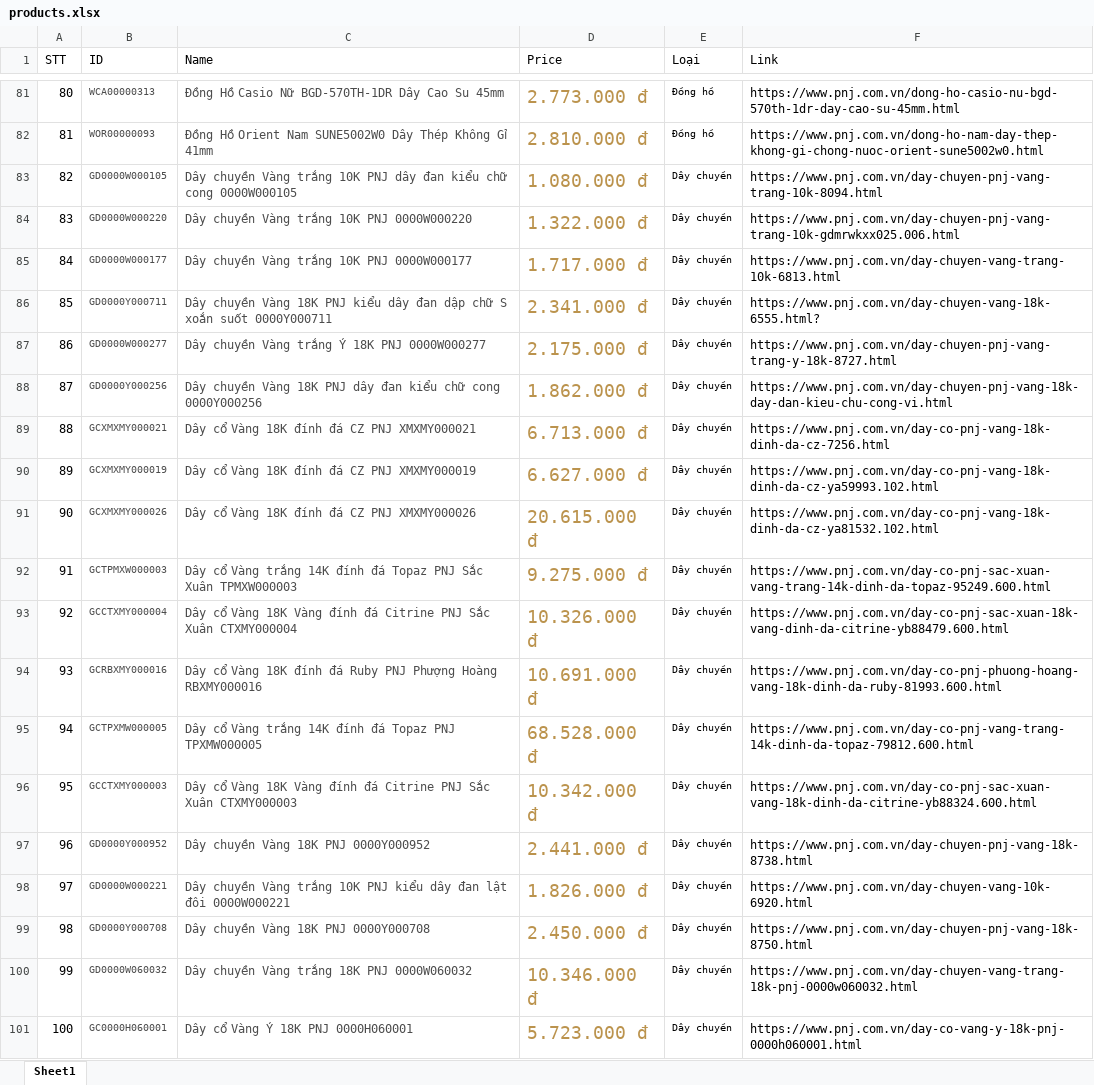
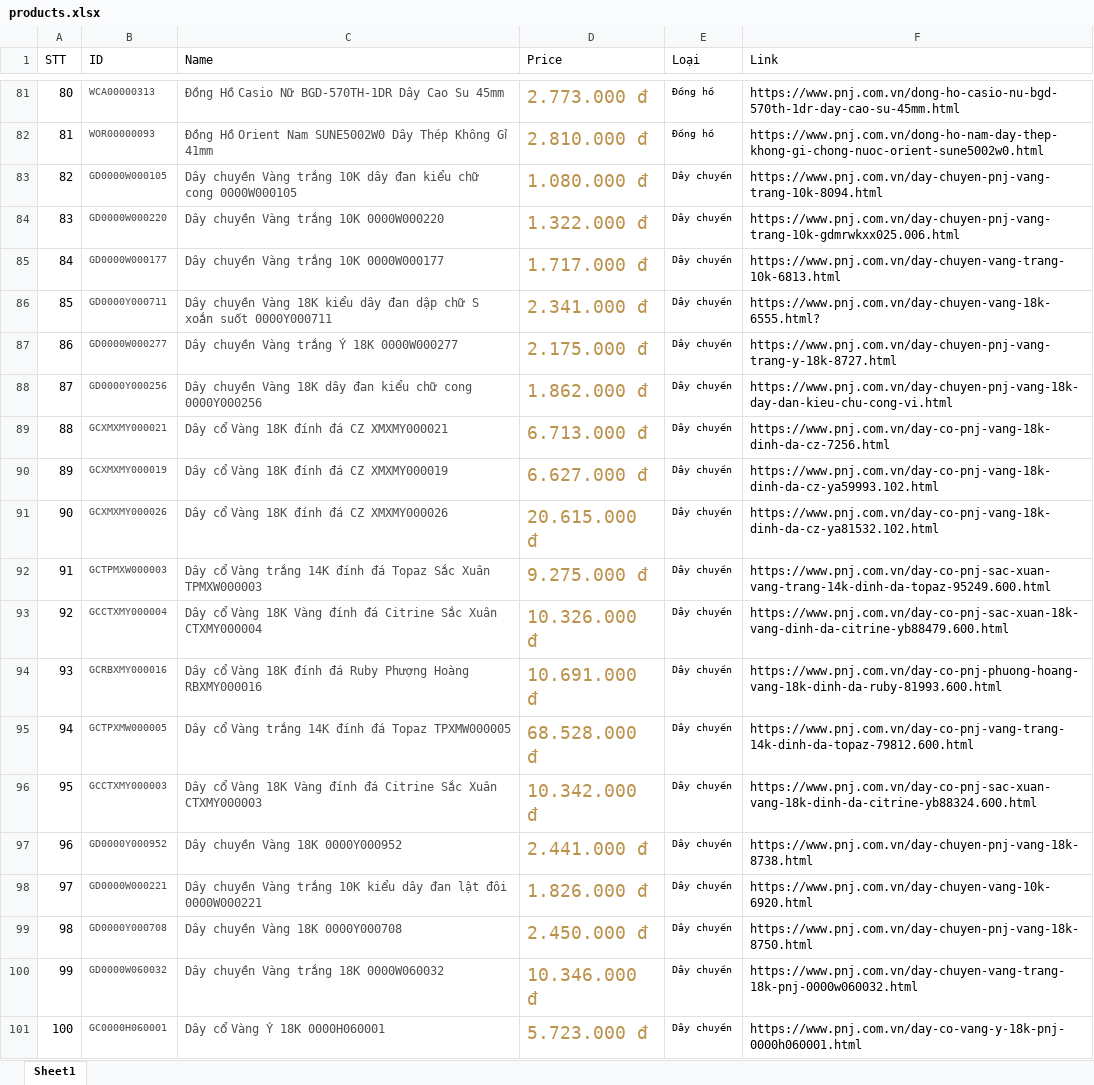
Before and after one commit to lecongdien2000/CuaHangTrangSuc-Nhom4-, an Excel workbook: CuaHangTrangSuc/productsInfo/products.xlsx, sheet Sheet1, drawn as a sheet; only a part is shown, gaps mark what is left out; values as stored, in another font and other column widths than the file's, no borders; the diff covers the shown part only; the diff names each change by its address in the sheet, - before the commit and + after, or states it on an @@ line.

```diff
--- a/CuaHangTrangSuc/productsInfo/products.xlsx (sheet Sheet1)
+++ b/CuaHangTrangSuc/productsInfo/products.xlsx (sheet Sheet1)
-C83 (Name): …trắng 10K PNJ dây đan…
+C83 (Name): …trắng 10K dây đan…
-C84 (Name): Dây chuyền Vàng trắng 10K PNJ 0000W000220
+C84 (Name): Dây chuyền Vàng trắng 10K 0000W000220
-C85 (Name): Dây chuyền Vàng trắng 10K PNJ 0000W000177
+C85 (Name): Dây chuyền Vàng trắng 10K 0000W000177
-C86 (Name): …Vàng 18K PNJ kiểu dây…
+C86 (Name): …Vàng 18K kiểu dây…
-C87 (Name): Dây chuyền Vàng trắng Ý 18K PNJ 0000W000277
+C87 (Name): Dây chuyền Vàng trắng Ý 18K 0000W000277
-C88 (Name): …Vàng 18K PNJ dây đan…
+C88 (Name): …Vàng 18K dây đan…
-C89 (Name): Dây cổ Vàng 18K đính đá CZ PNJ XMXMY000021
+C89 (Name): Dây cổ Vàng 18K đính đá CZ XMXMY000021
-C90 (Name): Dây cổ Vàng 18K đính đá CZ PNJ XMXMY000019
+C90 (Name): Dây cổ Vàng 18K đính đá CZ XMXMY000019
-C91 (Name): Dây cổ Vàng 18K đính đá CZ PNJ XMXMY000026
+C91 (Name): Dây cổ Vàng 18K đính đá CZ XMXMY000026
-C92 (Name): …đá Topaz PNJ Sắc Xuân…
+C92 (Name): …đá Topaz Sắc Xuân…
-C93 (Name): …đá Citrine PNJ Sắc Xuân…
+C93 (Name): …đá Citrine Sắc Xuân…
-C94 (Name): …đá Ruby PNJ Phượng Hoàng…
+C94 (Name): …đá Ruby Phượng Hoàng…
-C95 (Name): …đá Topaz PNJ TPXMW000005
+C95 (Name): …đá Topaz TPXMW000005
-C96 (Name): …đá Citrine PNJ Sắc Xuân…
+C96 (Name): …đá Citrine Sắc Xuân…
-C97 (Name): Dây chuyền Vàng 18K PNJ 0000Y000952
+C97 (Name): Dây chuyền Vàng 18K 0000Y000952
-C98 (Name): …trắng 10K PNJ kiểu dây…
+C98 (Name): …trắng 10K kiểu dây…
-C99 (Name): Dây chuyền Vàng 18K PNJ 0000Y000708
+C99 (Name): Dây chuyền Vàng 18K 0000Y000708
-C100 (Name): Dây chuyền Vàng trắng 18K PNJ 0000W060032
+C100 (Name): Dây chuyền Vàng trắng 18K 0000W060032
-C101 (Name): Dây cổ Vàng Ý 18K PNJ 0000H060001
+C101 (Name): Dây cổ Vàng Ý 18K 0000H060001
```
Also changed, not shown: 60 edited cells elsewhere in this sheet, 2 other files.
